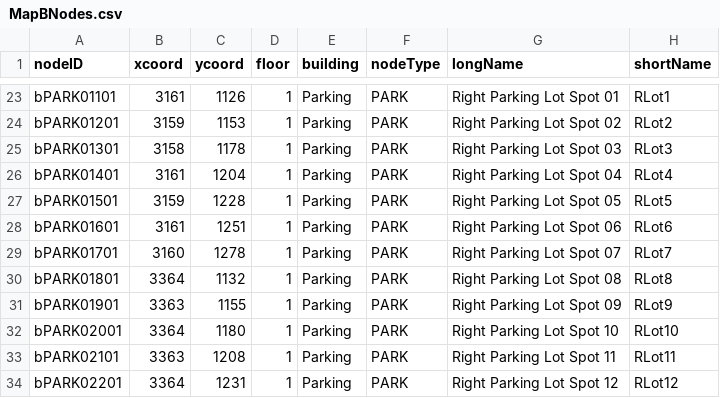
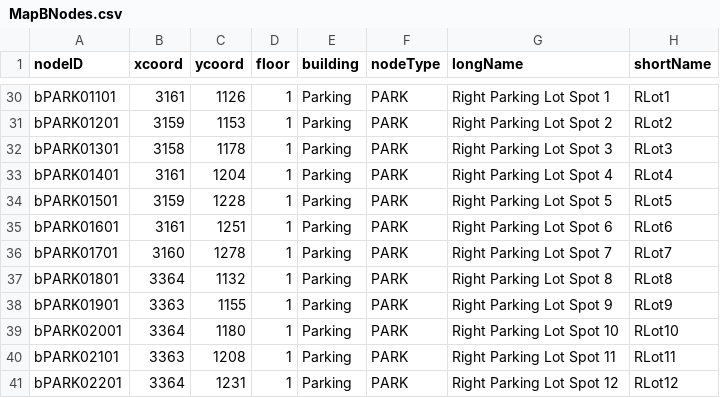
Before and after one commit to T-Goon/Brigham-and-Womans-Path-Finding-App, a CSV file: src/main/resources/edu/wpi/teamB/csvFiles/MapBNodes.csv, drawn as a sheet; only a part is shown, gaps mark what is left out; addresses are those after the commit; the diff covers the shown part only; the diff names each change by its address in the sheet, - before the commit and + after, or states it on an @@ line.

```diff
--- a/src/main/resources/edu/wpi/teamB/csvFiles/MapBNodes.csv
+++ b/src/main/resources/edu/wpi/teamB/csvFiles/MapBNodes.csv
-G30 (longName): Right Parking Lot Spot 01
+G30 (longName): Right Parking Lot Spot 1
-G31 (longName): Right Parking Lot Spot 02
+G31 (longName): Right Parking Lot Spot 2
-G32 (longName): Right Parking Lot Spot 03
+G32 (longName): Right Parking Lot Spot 3
-G33 (longName): Right Parking Lot Spot 04
+G33 (longName): Right Parking Lot Spot 4
-G34 (longName): Right Parking Lot Spot 05
+G34 (longName): Right Parking Lot Spot 5
-G35 (longName): Right Parking Lot Spot 06
+G35 (longName): Right Parking Lot Spot 6
-G36 (longName): Right Parking Lot Spot 07
+G36 (longName): Right Parking Lot Spot 7
-G37 (longName): Right Parking Lot Spot 08
+G37 (longName): Right Parking Lot Spot 8
-G38 (longName): Right Parking Lot Spot 09
+G38 (longName): Right Parking Lot Spot 9
```
Also changed, not shown: 12 added rows, 5 removed rows and 19 edited cells elsewhere in this file, src/main/resources/edu/wpi/teamB/csvFiles/MapBEdges.csv.
